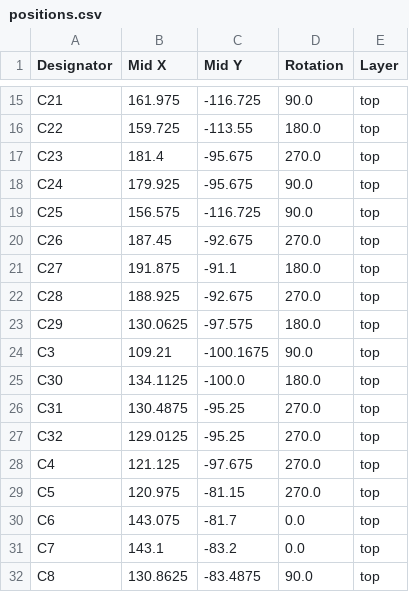
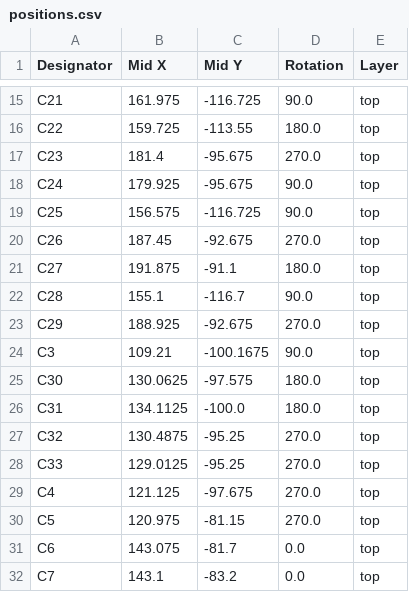
Before and after one commit to michael201110/cryobelt, a CSV file: production/positions.csv, drawn as a sheet; only a part is shown, gaps mark what is left out; the shorter side is filled out with more unchanged rows; the diff covers the shown part only.

```diff
--- a/production/positions.csv
+++ b/production/positions.csv
@@ -21,8 +21,9 @@ C26,187.45,-92.675,270.0,top
 C27,191.875,-91.1,180.0,top
-C28,188.925,-92.675,270.0,top
-C29,130.0625,-97.575,180.0,top
+C28,155.1,-116.7,90.0,top
+C29,188.925,-92.675,270.0,top
 C3,109.21,-100.1675,90.0,top
-C30,134.1125,-100.0,180.0,top
-C31,130.4875,-95.25,270.0,top
-C32,129.0125,-95.25,270.0,top
+C30,130.0625,-97.575,180.0,top
+C31,134.1125,-100.0,180.0,top
+C32,130.4875,-95.25,270.0,top
+C33,129.0125,-95.25,270.0,top
 C4,121.125,-97.675,270.0,top
```
Also changed, not shown: 2 added rows and 32 edited cells elsewhere in this file, production/bom.csv, production/designators.csv, 16 other files.
